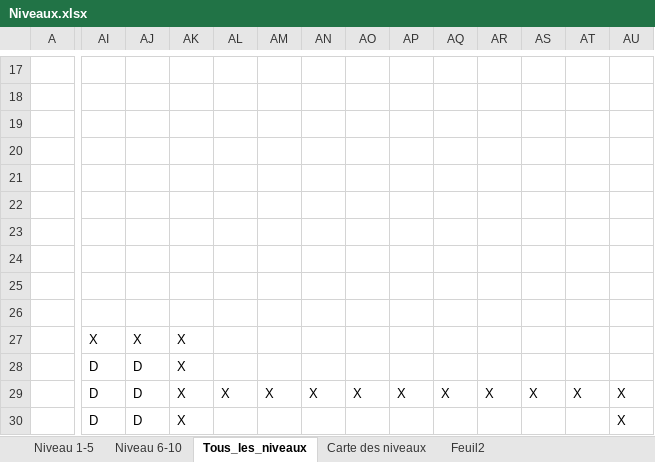
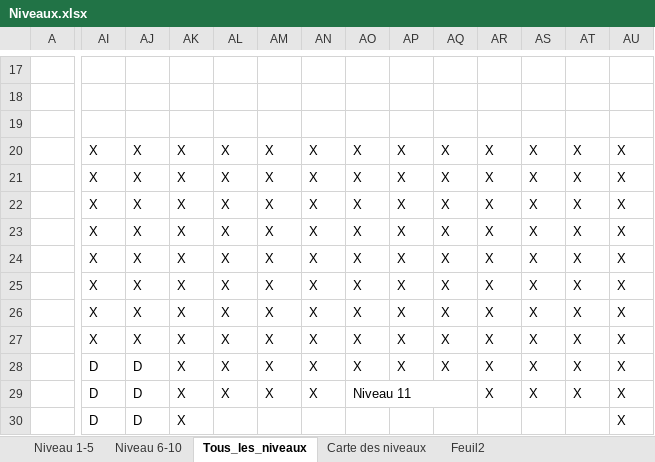
Before and after one commit to jringenbach/FearTheDungeon, an Excel workbook: Niveaux.xlsx, sheet Tous_les_niveaux, drawn as a sheet; only a part is shown, gaps mark what is left out; values as stored, in another font and other column widths than the file's, no cell formats; removed rows and columns are numbered as before the commit, all else as after; rows hold the shown columns only; the diff covers the shown part only; the diff names each change by its address in the sheet, - before the commit and + after, or states it on an @@ line.

```diff
--- a/Niveaux.xlsx (sheet Tous_les_niveaux)
+++ b/Niveaux.xlsx (sheet Tous_les_niveaux)
-AI20:AI26: (empty)
+AI20:AI26: X
-AJ20:AJ26: (empty)
+AJ20:AJ26: X
-AK20:AK26: (empty)
+AK20:AK26: X
-AL20:AL27: (empty)
+AL20:AL27: X
-AM20:AM27: (empty)
+AM20:AM27: X
-AN20:AN27: (empty)
+AN20:AN27: X
-AO20:AO27: (empty)
+AO20:AO27: X
-AP20:AP27: (empty)
+AP20:AP27: X
-AQ20:AQ27: (empty)
+AQ20:AQ27: X
-AR20:AR27: (empty)
+AR20:AR27: X
-AS20:AS27: (empty)
+AS20:AS27: X
-AT20:AT27: (empty)
+AT20:AT27: X
-AU20:AU27: (empty)
+AU20:AU27: X
-row 28:  | D | D | X
+row 28:  | D | D | X | X | X | X | X | X | X | X | X | X | X
-AO29: X
+AO29: Niveau 11
+AO29:AQ29 merged
-AP29: X
+AP29: (empty)
-AQ29: X
+AQ29: (empty)
```
Also changed, not shown: 2 added rows, 2 removed rows, 121 edited cells and merged cells elsewhere in this sheet, cell formats.
